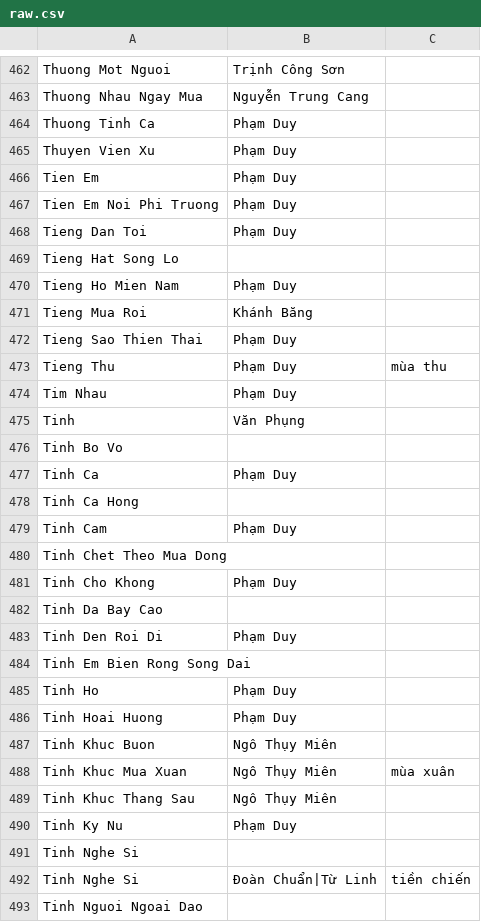
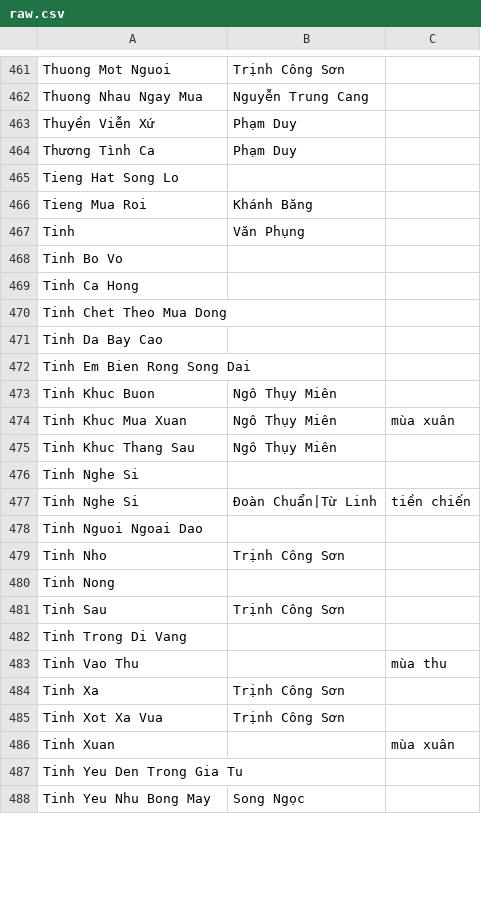
Before and after one commit to htv2012/karaoke, a CSV file: raw.csv, drawn as a sheet; only a part is shown, gaps mark what is left out; the shorter side is filled out with more unchanged rows; the diff covers the shown part only.

```diff
--- a/raw.csv
+++ b/raw.csv
@@ -463,25 +462,12 @@ Thuong Mot Nguoi,Trịnh Công Sơn,
 Thuong Nhau Ngay Mua,Nguyễn Trung Cang,
-Thuong Tinh Ca,Phạm Duy,
-Thuyen Vien Xu,Phạm Duy,
-Tien Em,Phạm Duy,
-Tien Em Noi Phi Truong,Phạm Duy,
-Tieng Dan Toi,Phạm Duy,
+Thuyền Viễn Xứ,Phạm Duy,
+Thương Tình Ca,Phạm Duy,
 Tieng Hat Song Lo,,
-Tieng Ho Mien Nam,Phạm Duy,
 Tieng Mua Roi,Khánh Băng,
-Tieng Sao Thien Thai,Phạm Duy,
-Tieng Thu,Phạm Duy,mùa thu
-Tim Nhau,Phạm Duy,
 Tinh,Văn Phụng,
 Tinh Bo Vo,,
-Tinh Ca,Phạm Duy,
 Tinh Ca Hong,,
-Tinh Cam,Phạm Duy,
 Tinh Chet Theo Mua Dong,,
-Tinh Cho Khong,Phạm Duy,
 Tinh Da Bay Cao,,
-Tinh Den Roi Di,Phạm Duy,
 Tinh Em Bien Rong Song Dai,,
-Tinh Ho,Phạm Duy,
-Tinh Hoai Huong,Phạm Duy,
 Tinh Khuc Buon,Ngô Thụy Miên,
@@ -489,3 +475,2 @@ Tinh Khuc Mua Xuan,Ngô Thụy Miên,mùa xuân
 Tinh Khuc Thang Sau,Ngô Thụy Miên,
-Tinh Ky Nu,Phạm Duy,
 Tinh Nghe Si,,
```
Also changed, not shown: 31 added rows, 17 removed rows and 6 edited cells elsewhere in this file, 5 other files.
